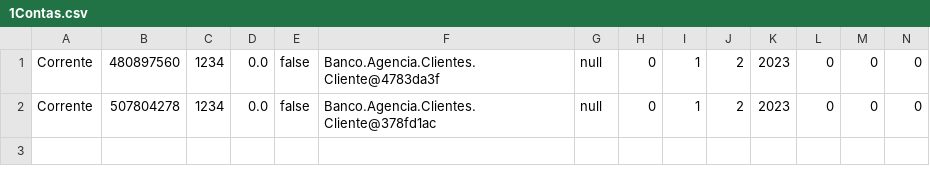
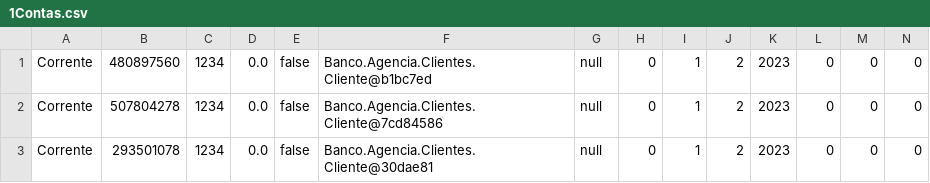
Before and after one commit to heitorfilho/ProjetoFinalPOO1, a CSV file: src/Dados/Contas/1Contas.csv, drawn as a sheet; only a part is shown; rows hold the shown columns only; the diff names each change by its address in the sheet, - before the commit and + after, or states it on an @@ line.

```diff
--- a/src/Dados/Contas/1Contas.csv
+++ b/src/Dados/Contas/1Contas.csv
-F1: Banco.Agencia.Clientes.Cliente@4783da3f
+F1: Banco.Agencia.Clientes.Cliente@b1bc7ed
-F2: Banco.Agencia.Clientes.Cliente@378fd1ac
+F2: Banco.Agencia.Clientes.Cliente@7cd84586
+row 3: Corrente | 293501078 | 1234 | 0.0 | false | Banco.Agencia.Clientes.Cliente@30dae81 | null | 0 | 1 | 2 | 2023 | 0 | 0 | 0
```
Also changed, not shown: bin/Dados/Contas/1Contas.csv, 14 other files.
